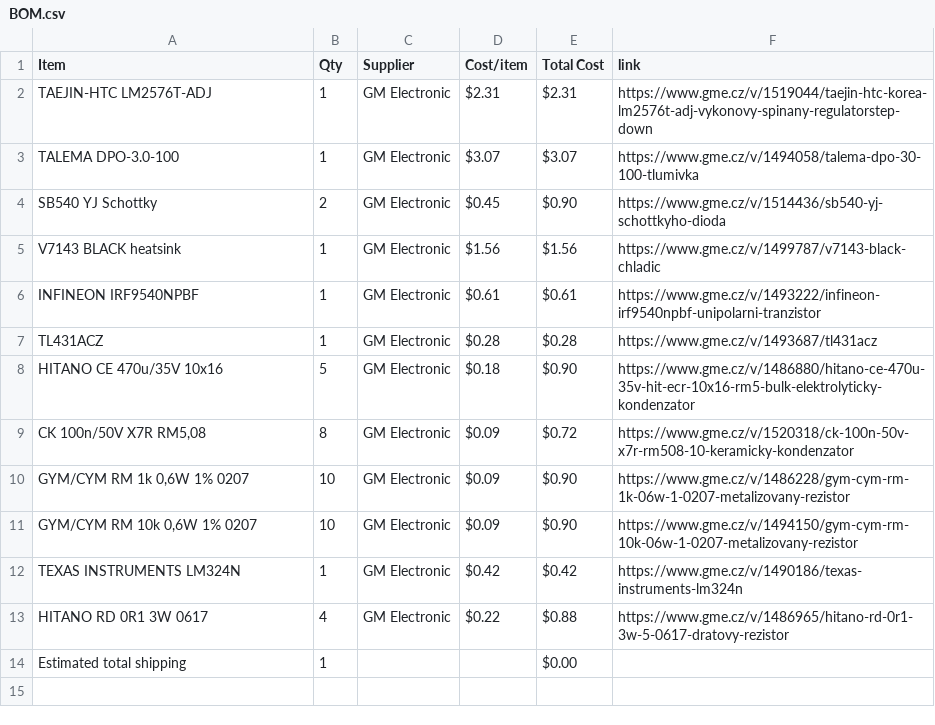
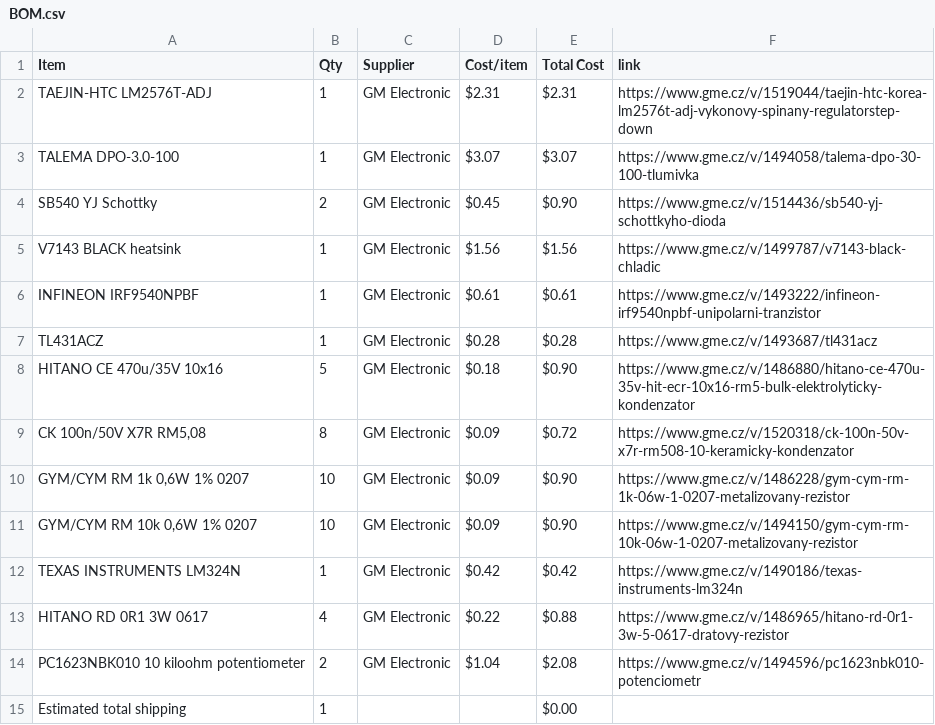
Before and after one commit to atomicra1n/lab-power-supply, a CSV file: BOM.csv, drawn as a sheet.

Commit message:
Sync Lab Power Supply from Half Life

```diff
--- a/BOM.csv
+++ b/BOM.csv
@@ -13,2 +13,3 @@ TEXAS INSTRUMENTS LM324N,1,GM Electronic,$0.42,$0.42,https://www.gme.cz/v/149018
 HITANO RD 0R1 3W 0617,4,GM Electronic,$0.22,$0.88,https://www.gme.cz/v/1486965/hitano-rd-0r1-3w-5-0617-dratovy-rezistor
+PC1623NBK010 10 kiloohm potentiometer,2,GM Electronic,$1.04,$2.08,https://www.gme.cz/v/1494596/pc1623nbk010-potenciometr
 Estimated total shipping,1,,,$0.00,
```
